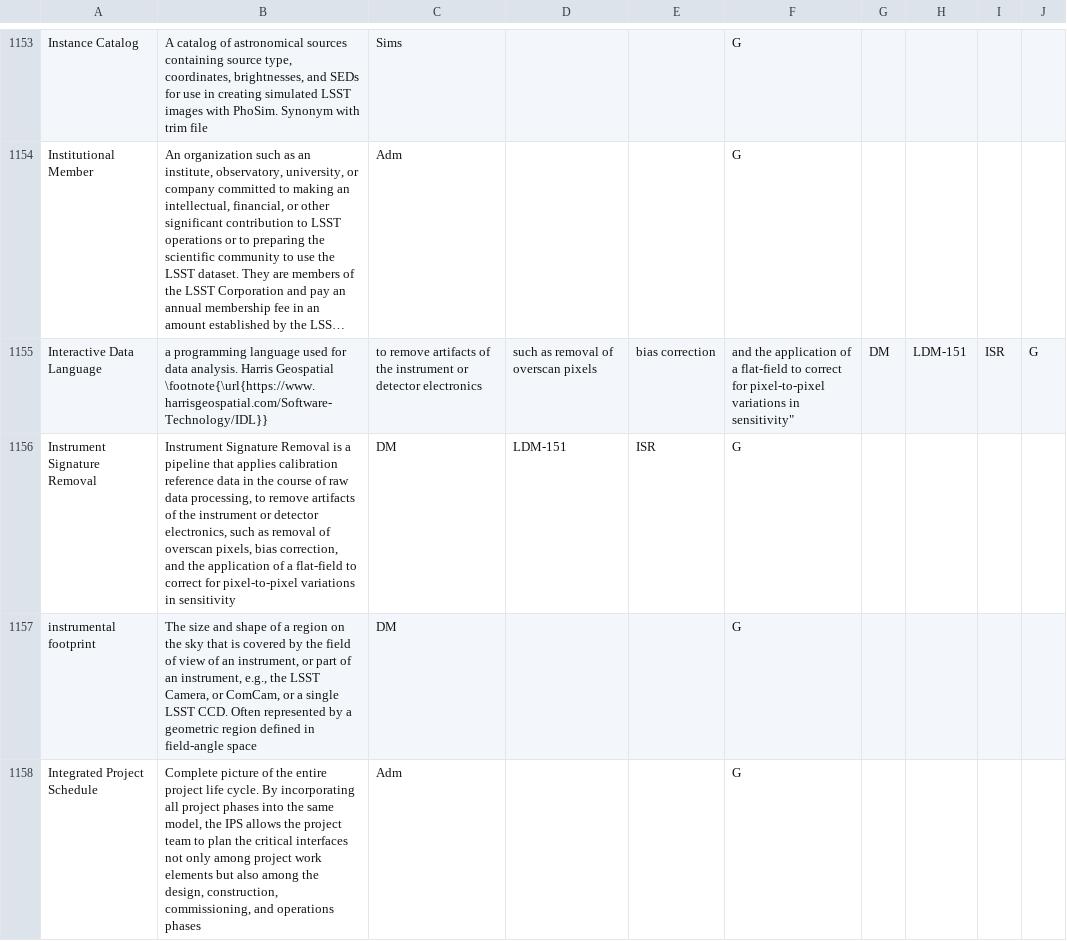
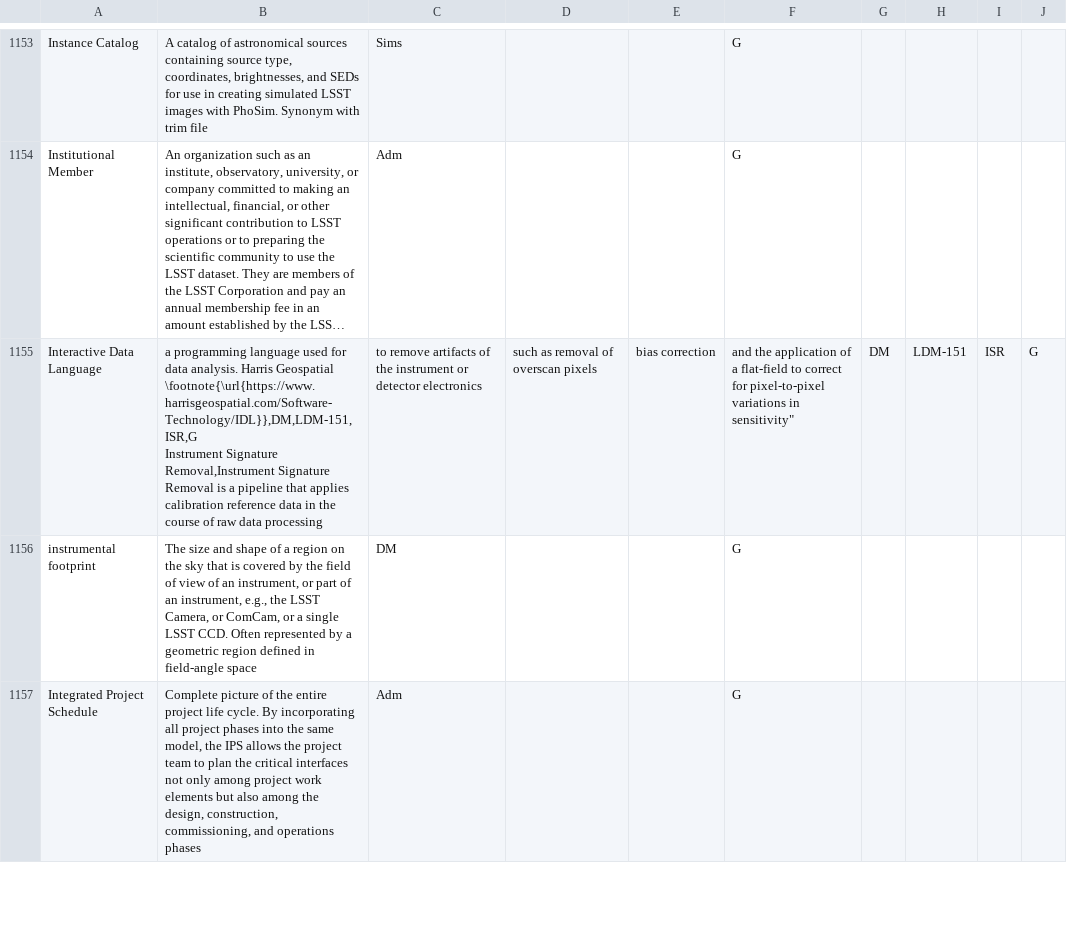
Before and after one commit to lsst/lsst-texmf, a CSV file: etc/glossarydefs.csv, drawn as a sheet; only a part is shown, gaps mark what is left out; long unchanged cells end in …; ↵ is a line break in a cell; the diff names each change by its address in the sheet, - before the commit and + after, or states it on an @@ line.

Commit message:
fix IDL

```diff
--- a/etc/glossarydefs.csv
+++ b/etc/glossarydefs.csv
-B1155: …Harris Geospatial \footnote{\url{https://www.harrisgeospatial.com/Software-Technology/IDL}}
+B1155: …Harris Geospatial \footnote{\url{https://www.harrisgeospatial.com/Software-Technology/IDL}},DM,LDM-151,ISR,G ↵ Instrument Signature Removal,Instrument Signature Removal is a pipeline that applies calibration reference data in the course of raw data processing
-row 1156: Instrument Signature Removal | Instrument Signature Removal is a pipeline that applies calibration reference data in the course of raw data processing, to remove artifacts of the instrument or detector electronics, such as removal of overscan pixels, bias correction, and the application of a flat-field to correct for pixel-to-pixel variations in sensitivity | DM | LDM-151 | ISR | G
```
